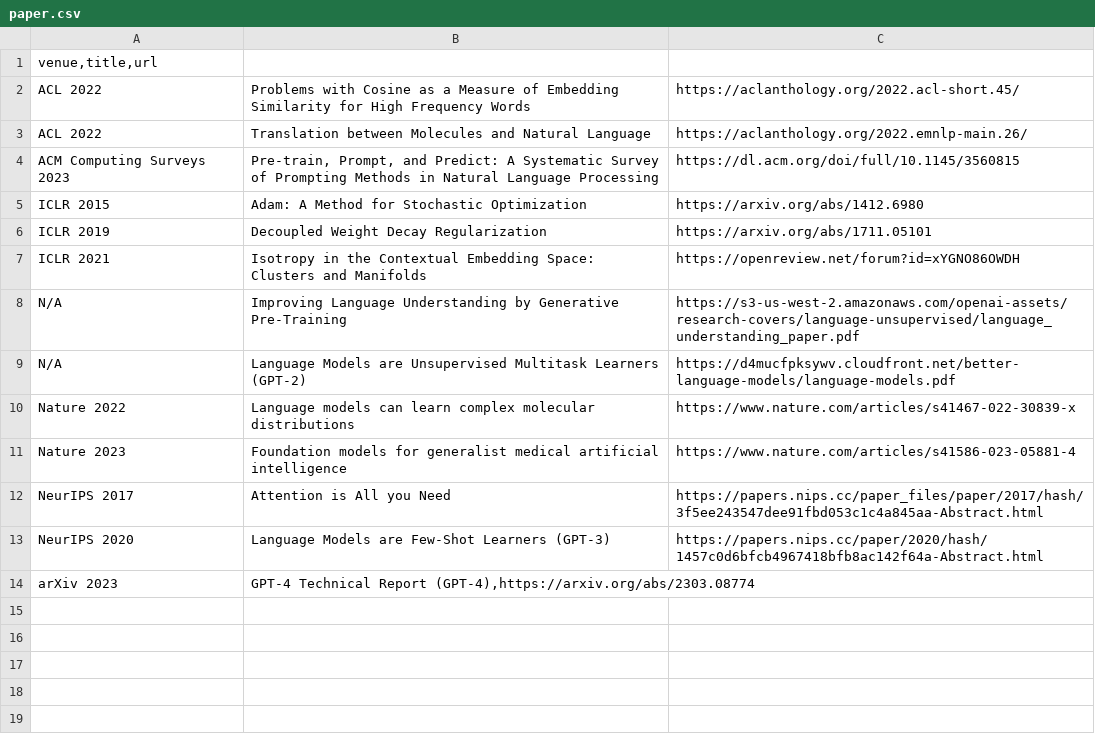
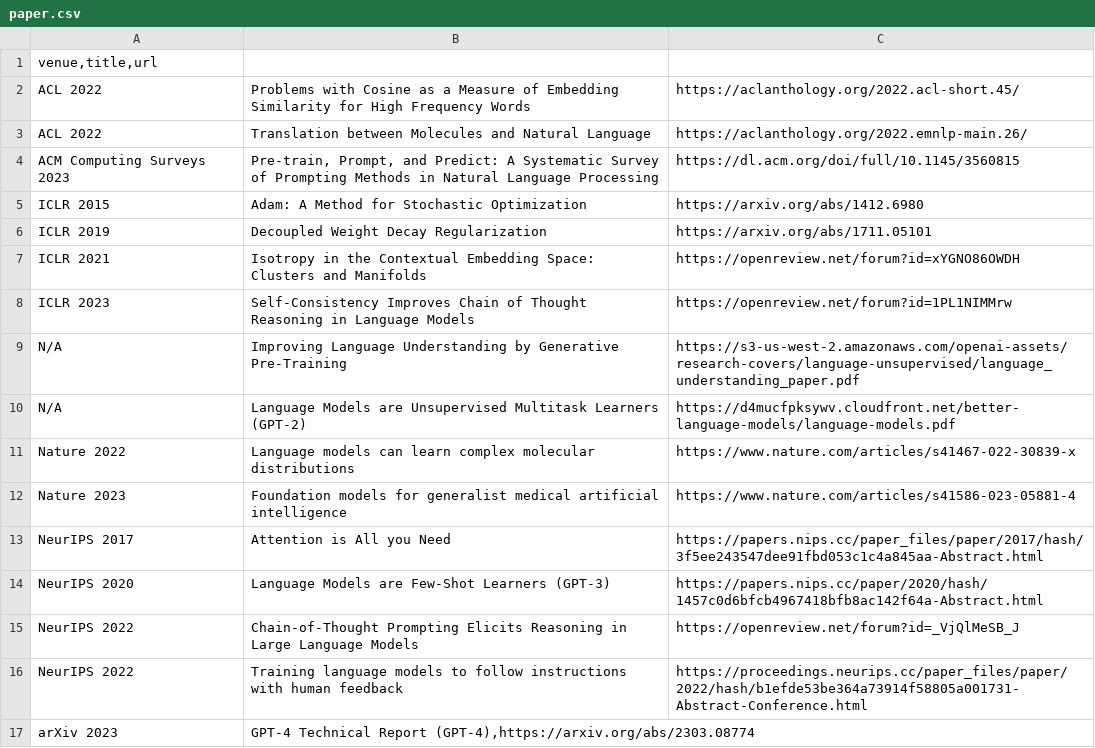
Before and after one commit to oniani/dot, a CSV file: .local/share/paper.csv, drawn as a sheet.

Commit message:
Updates

```diff
--- a/.local/share/paper.csv
+++ b/.local/share/paper.csv
@@ -7,2 +7,3 @@ ICLR 2019|Decoupled Weight Decay Regularization|https://arxiv.org/abs/1711.05101
 ICLR 2021|Isotropy in the Contextual Embedding Space: Clusters and Manifolds|https://openreview.net/forum?id=xYGNO86OWDH
+ICLR 2023|Self-Consistency Improves Chain of Thought Reasoning in Language Models|https://openreview.net/forum?id=1PL1NIMMrw
 N/A|Improving Language Understanding by Generative Pre-Training|https://s3-us-west-2.amazonaws.com/openai-assets/research-covers/language-unsupervised/language_understanding_paper.pdf
@@ -13,2 +14,4 @@ NeurIPS 2017|Attention is All you Need|https://papers.nips.cc/paper_files/paper/
 NeurIPS 2020|Language Models are Few-Shot Learners (GPT-3)|https://papers.nips.cc/paper/2020/hash/1457c0d6bfcb4967418bfb8ac142f64a-Abstract.html
+NeurIPS 2022|Chain-of-Thought Prompting Elicits Reasoning in Large Language Models|https://openreview.net/forum?id=_VjQlMeSB_J
+NeurIPS 2022|Training language models to follow instructions with human feedback|https://proceedings.neurips.cc/paper_files/paper/2022/hash/b1efde53be364a73914f58805a001731-Abstract-Conference.html
 arXiv 2023|GPT-4 Technical Report (GPT-4),https://arxiv.org/abs/2303.08774
```
